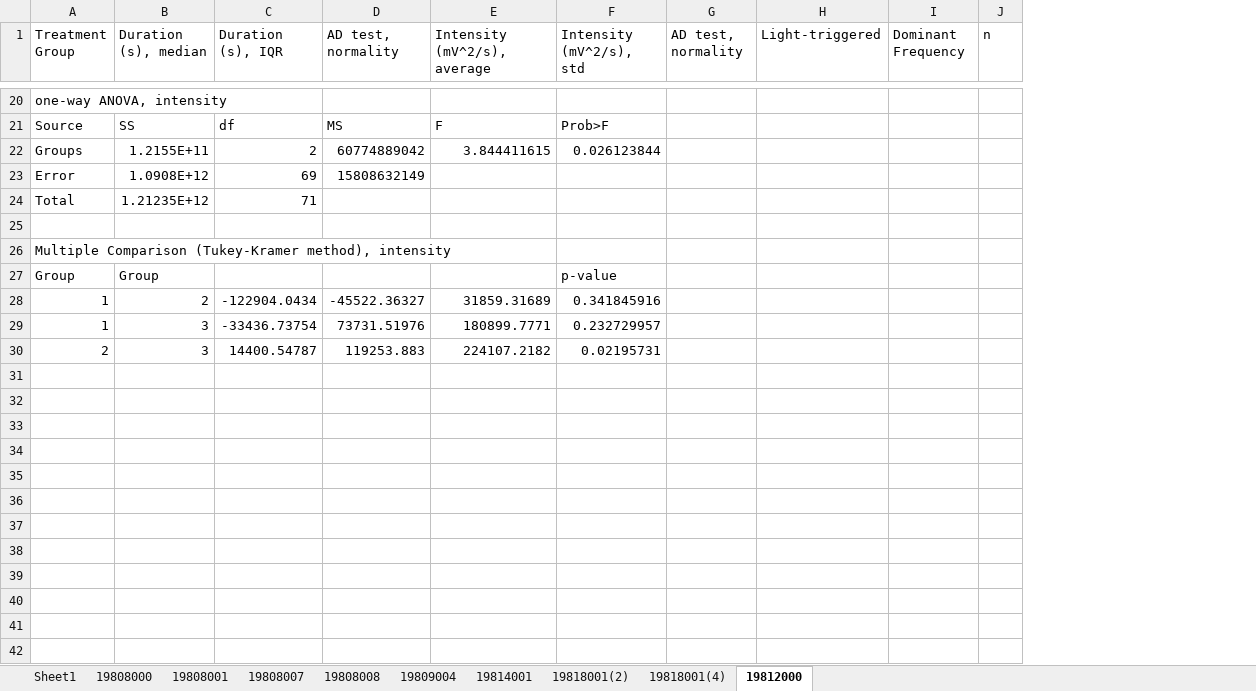
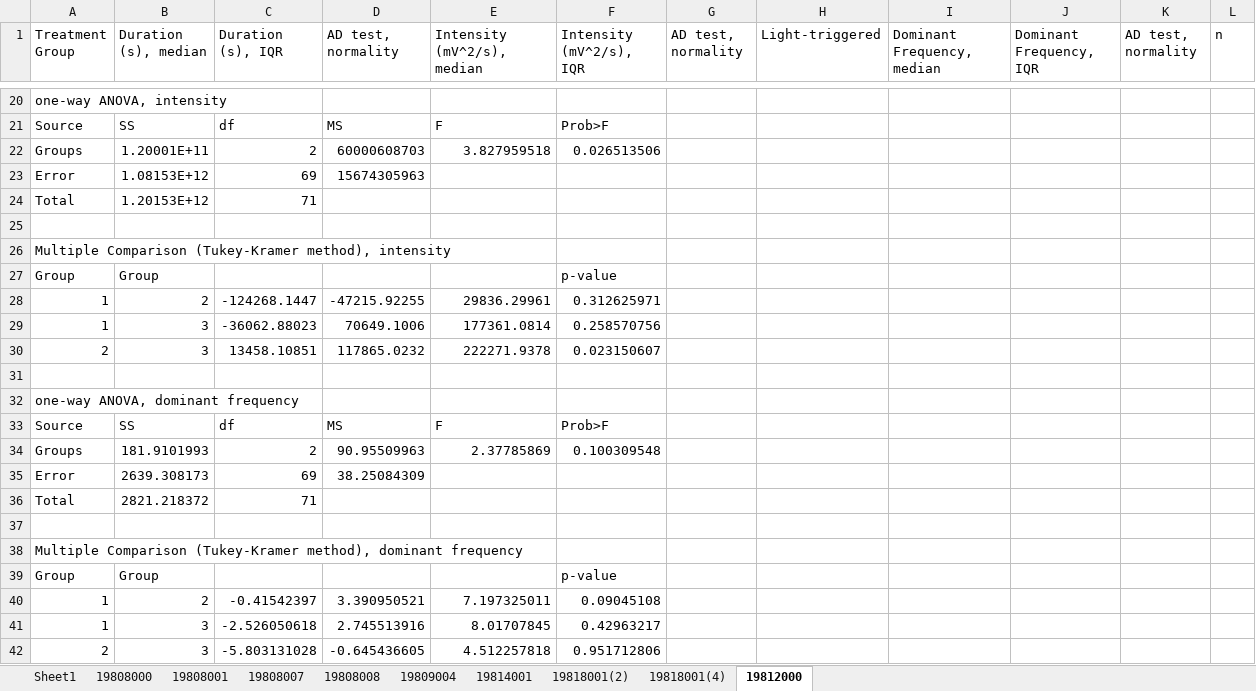
Before and after one commit to Valiantelab/ChangValiante2018, an Excel workbook: result_acidosis.xlsx, sheet 19812000, drawn as a sheet; only a part is shown, gaps mark what is left out; values as stored, in another font and other column widths than the file's, no borders; removed rows and columns are numbered as before the commit, all else as after; the diff covers the shown part only; the diff names each change by its address in the sheet, - before the commit and + after, or states it on an @@ line.

Commit message:
Stage 3 Analysis Complete
I've updated stage 2 to include stage 3 analysis.
I've turned the frequency content analysis script into a function.
I've written updates for the scripts in onenote

```diff
--- a/result_acidosis.xlsx (sheet 19812000)
+++ b/result_acidosis.xlsx (sheet 19812000)
-column I (Dominant Frequency), empty
+column I (Dominant Frequency, median), empty
+column J (Dominant Frequency, IQR), empty
+column K (AD test, normality), empty
-E1: Intensity (mV^2/s), average
+E1: Intensity (mV^2/s), median
-F1: Intensity (mV^2/s), std
+F1: Intensity (mV^2/s), IQR
-B22 (Duration (s), median): 1.2155E+11
+B22 (Duration (s), median): 1.20001E+11
-D22 (AD test, normality): 60774889042
+D22 (AD test, normality): 60000608703
-E22 (Intensity (mV^2/s), median): 3.844411615
+E22 (Intensity (mV^2/s), median): 3.827959518
-F22 (Intensity (mV^2/s), IQR): 0.026123844
+F22 (Intensity (mV^2/s), IQR): 0.026513506
-B23 (Duration (s), median): 1.0908E+12
+B23 (Duration (s), median): 1.08153E+12
-D23 (AD test, normality): 15808632149
+D23 (AD test, normality): 15674305963
-B24 (Duration (s), median): 1.21235E+12
+B24 (Duration (s), median): 1.20153E+12
-C28 (Duration (s), IQR): -122904.0434
+C28 (Duration (s), IQR): -124268.1447
-D28 (AD test, normality): -45522.36327
+D28 (AD test, normality): -47215.92255
-E28 (Intensity (mV^2/s), median): 31859.31689
+E28 (Intensity (mV^2/s), median): 29836.29961
-F28 (Intensity (mV^2/s), IQR): 0.341845916
+F28 (Intensity (mV^2/s), IQR): 0.312625971
-C29 (Duration (s), IQR): -33436.73754
+C29 (Duration (s), IQR): -36062.88023
-D29 (AD test, normality): 73731.51976
+D29 (AD test, normality): 70649.1006
-E29 (Intensity (mV^2/s), median): 180899.7771
+E29 (Intensity (mV^2/s), median): 177361.0814
-F29 (Intensity (mV^2/s), IQR): 0.232729957
+F29 (Intensity (mV^2/s), IQR): 0.258570756
-C30 (Duration (s), IQR): 14400.54787
+C30 (Duration (s), IQR): 13458.10851
-D30 (AD test, normality): 119253.883
+D30 (AD test, normality): 117865.0232
-E30 (Intensity (mV^2/s), median): 224107.2182
+E30 (Intensity (mV^2/s), median): 222271.9378
-F30 (Intensity (mV^2/s), IQR): 0.02195731
+F30 (Intensity (mV^2/s), IQR): 0.023150607
+row 31: (empty)
+row 32: one-way ANOVA, dominant frequency
+row 33: Source | SS | df | MS | F | Prob>F
+row 34: Groups | 181.9101993 | 2 | 90.95509963 | 2.37785869 | 0.100309548
+row 35: Error | 2639.308173 | 69 | 38.25084309
+row 36: Total | 2821.218372 | 71
+row 37: (empty)
+row 38: Multiple Comparison (Tukey-Kramer method), dominant frequency
+row 39: Group | Group |  |  |  | p-value
+row 40: 1 | 2 | -0.41542397 | 3.390950521 | 7.197325011 | 0.09045108
+row 41: 1 | 3 | -2.526050618 | 2.745513916 | 8.01707845 | 0.42963217
+row 42: 2 | 3 | -5.803131028 | -0.645436605 | 4.512257818 | 0.951712806
```
Also changed, not shown: 11 edited cells elsewhere in this sheet, 6 other files.
